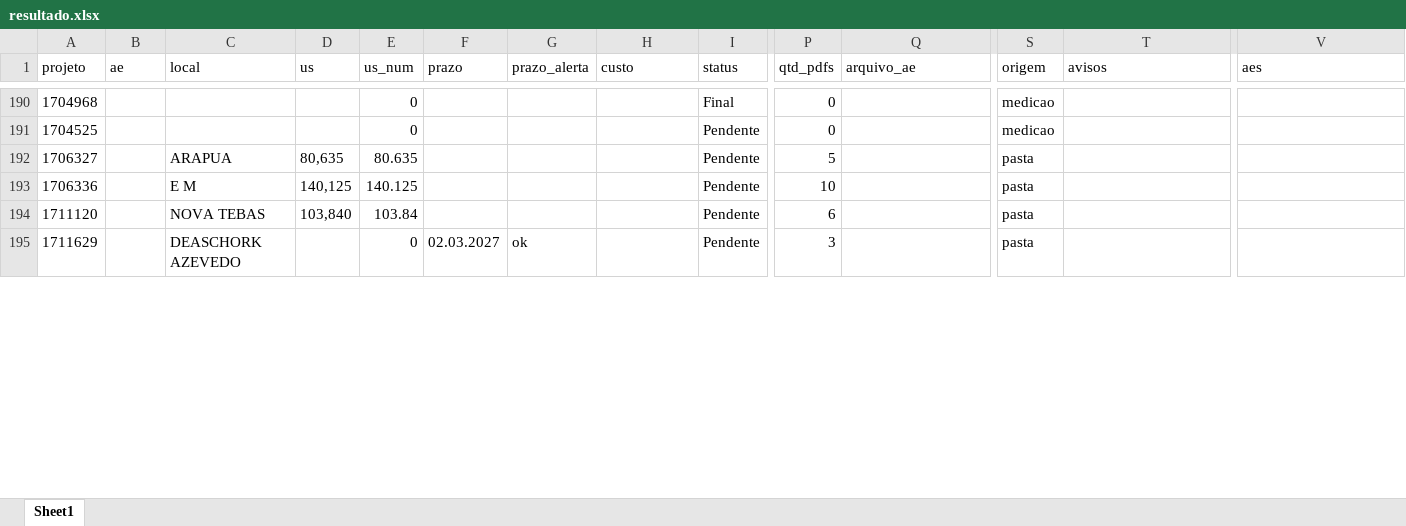
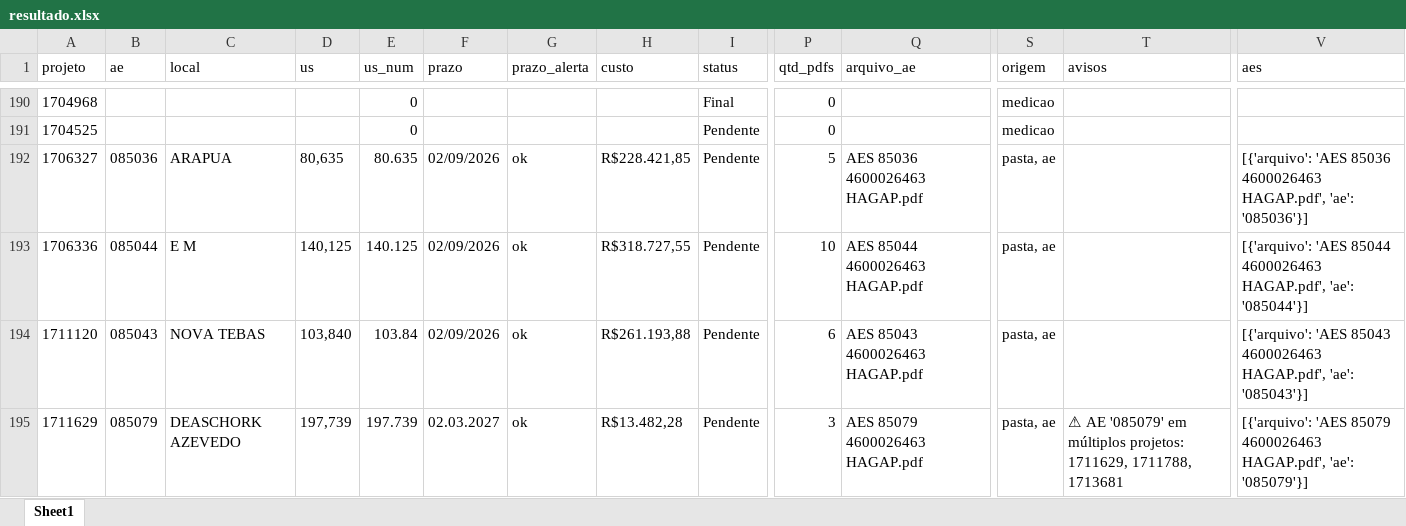
Before and after one commit to gabrielmedeirosasp-ops/HAGAP, an Excel workbook: resultado.xlsx, sheet Sheet1, drawn as a sheet; only a part is shown, gaps mark what is left out; values as stored, in another font and other column widths than the file's, no borders; the diff covers the shown part only; the diff names each change by its address in the sheet, - before the commit and + after, or states it on an @@ line.

```diff
--- a/resultado.xlsx (sheet Sheet1)
+++ b/resultado.xlsx (sheet Sheet1)
-B192 (ae): (empty)
+B192 (ae): 085036
-F192:F194 (prazo): (empty)
+F192:F194 (prazo): 02/09/2026
-G192:G194 (prazo_alerta): (empty)
+G192:G194 (prazo_alerta): ok
-H192 (custo): (empty)
+H192 (custo): R$228.421,85
-Q192 (arquivo_ae): (empty)
+Q192 (arquivo_ae): AES 85036 4600026463 HAGAP.pdf
-S192:S195 (origem): pasta
+S192:S195 (origem): pasta, ae
-V192 (aes): (empty)
+V192 (aes): [{'arquivo': 'AES 85036 4600026463 HAGAP.pdf', 'ae': '085036'}]
-B193 (ae): (empty)
+B193 (ae): 085044
-H193 (custo): (empty)
+H193 (custo): R$318.727,55
-Q193 (arquivo_ae): (empty)
+Q193 (arquivo_ae): AES 85044 4600026463 HAGAP.pdf
-V193 (aes): (empty)
+V193 (aes): [{'arquivo': 'AES 85044 4600026463 HAGAP.pdf', 'ae': '085044'}]
-B194 (ae): (empty)
+B194 (ae): 085043
-H194 (custo): (empty)
+H194 (custo): R$261.193,88
-Q194 (arquivo_ae): (empty)
+Q194 (arquivo_ae): AES 85043 4600026463 HAGAP.pdf
-V194 (aes): (empty)
+V194 (aes): [{'arquivo': 'AES 85043 4600026463 HAGAP.pdf', 'ae': '085043'}]
-B195 (ae): (empty)
+B195 (ae): 085079
-D195 (us): (empty)
+D195 (us): 197,739
-E195 (us_num): 0
+E195 (us_num): 197.739
-H195 (custo): (empty)
+H195 (custo): R$13.482,28
-Q195 (arquivo_ae): (empty)
+Q195 (arquivo_ae): AES 85079 4600026463 HAGAP.pdf
-T195 (avisos): (empty)
+T195 (avisos): ⚠ AE '085079' em múltiplos projetos: 1711629, 1711788, 1713681
-V195 (aes): (empty)
+V195 (aes): [{'arquivo': 'AES 85079 4600026463 HAGAP.pdf', 'ae': '085079'}]
```
Also changed, not shown: 6 added rows and 194 edited cells elsewhere in this sheet, analise_financeira.xlsx, materiais_por_projeto.xlsx, 3 other files.
